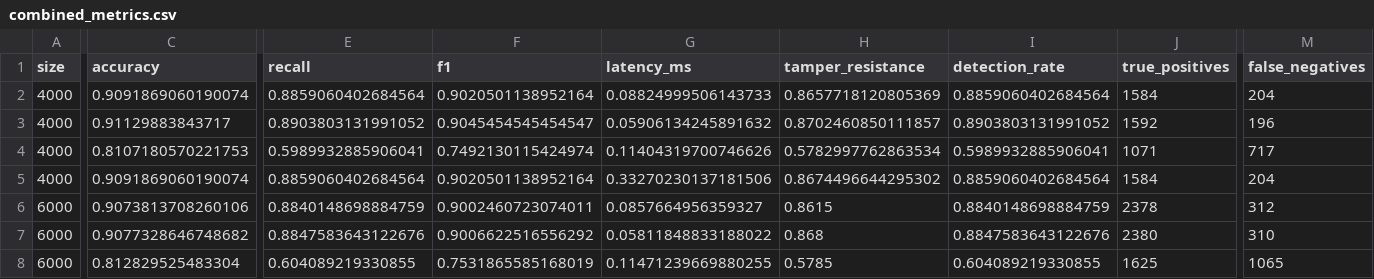
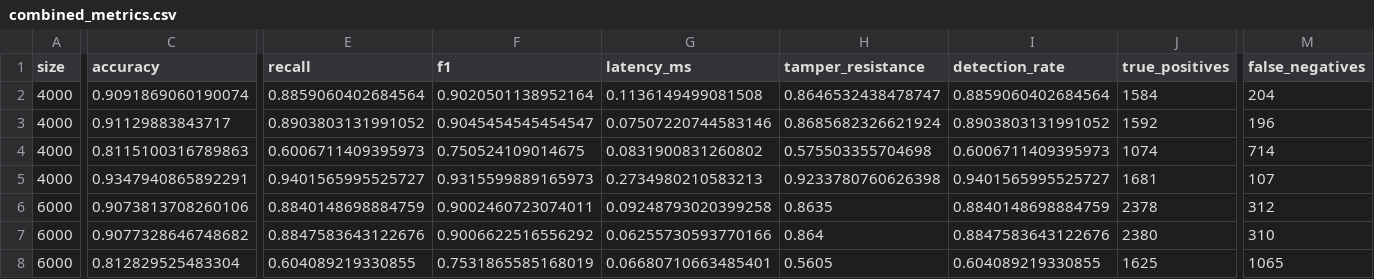
Before and after one commit to TakudzwaChoto/zkp-snarks, a CSV file: results_multi/combined_metrics.csv, drawn as a sheet; only a part is shown, gaps mark what is left out; the diff covers the shown part only; the diff names each change by its address in the sheet, - before the commit and + after, or states it on an @@ line.

```diff
--- a/results_multi/combined_metrics.csv
+++ b/results_multi/combined_metrics.csv
-G2 (latency_ms): 0.08824999506143733
+G2 (latency_ms): 0.1136149499081508
-H2 (tamper_resistance): 0.8657718120805369
+H2 (tamper_resistance): 0.8646532438478747
-G3 (latency_ms): 0.05906134245891632
+G3 (latency_ms): 0.07507220744583146
-H3 (tamper_resistance): 0.8702460850111857
+H3 (tamper_resistance): 0.8685682326621924
-C4 (accuracy): 0.8107180570221753
+C4 (accuracy): 0.8115100316789863
-E4 (recall): 0.5989932885906041
+E4 (recall): 0.6006711409395973
-F4 (f1): 0.7492130115424974
+F4 (f1): 0.750524109014675
-G4 (latency_ms): 0.11404319700746626
+G4 (latency_ms): 0.0831900831260802
-H4 (tamper_resistance): 0.5782997762863534
+H4 (tamper_resistance): 0.575503355704698
-I4 (detection_rate): 0.5989932885906041
+I4 (detection_rate): 0.6006711409395973
-J4 (true_positives): 1071
+J4 (true_positives): 1074
-M4 (false_negatives): 717
+M4 (false_negatives): 714
-C5 (accuracy): 0.9091869060190074
+C5 (accuracy): 0.9347940865892291
-E5 (recall): 0.8859060402684564
+E5 (recall): 0.9401565995525727
-F5 (f1): 0.9020501138952164
+F5 (f1): 0.9315599889165973
-G5 (latency_ms): 0.33270230137181506
+G5 (latency_ms): 0.2734980210583213
-H5 (tamper_resistance): 0.8674496644295302
+H5 (tamper_resistance): 0.9233780760626398
-I5 (detection_rate): 0.8859060402684564
+I5 (detection_rate): 0.9401565995525727
-J5 (true_positives): 1584
+J5 (true_positives): 1681
-M5 (false_negatives): 204
+M5 (false_negatives): 107
-G6 (latency_ms): 0.0857664956359327
+G6 (latency_ms): 0.09248793020399258
-H6 (tamper_resistance): 0.8615
+H6 (tamper_resistance): 0.8635
-G7 (latency_ms): 0.05811848833188022
+G7 (latency_ms): 0.06255730593770166
-H7 (tamper_resistance): 0.868
+H7 (tamper_resistance): 0.864
-G8 (latency_ms): 0.11471239669880255
+G8 (latency_ms): 0.06680710663485401
-H8 (tamper_resistance): 0.5785
+H8 (tamper_resistance): 0.5605
```
Also changed, not shown: 73 edited cells elsewhere in this file, results_multi/size_120k/metrics.csv, results_multi/size_200k/metrics.csv, 31 other files.
